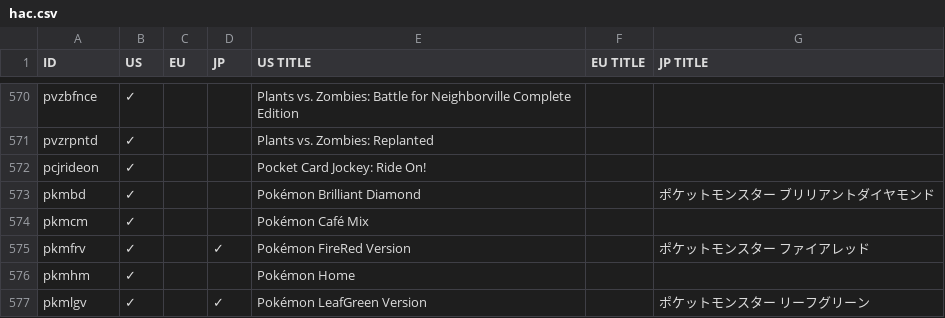
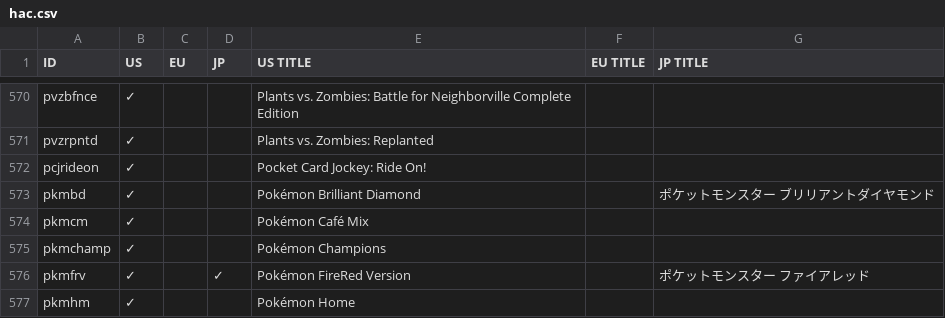
Before and after one commit to ninstar/Rich-Presence-U-DB, a CSV file: titles/hac.csv, drawn as a sheet; only a part is shown, gaps mark what is left out; the shorter side is filled out with more unchanged rows; the diff names each change by its address in the sheet, - before the commit and + after, or states it on an @@ line.

Commit message:
Add Pokémon Champions (HAC)

```diff
--- a/titles/hac.csv
+++ b/titles/hac.csv
+row 575: pkmchamp | ✓ |  |  | Pokémon Champions
```
Also changed, not shown: 1 other file.
